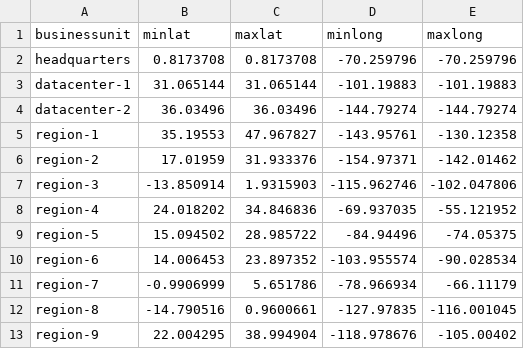
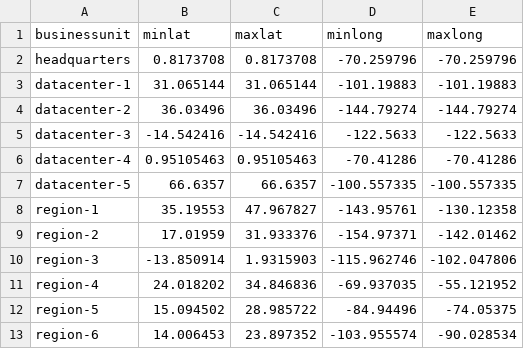
Before and after one commit to ageekymonk/intel-viz, a CSV file: bankworld/app/static/csv/branch_lat_long.csv, drawn as a sheet; only a part is shown; the shorter side is filled out with more unchanged rows; the diff names each change by its address in the sheet, - before the commit and + after, or states it on an @@ line.

```diff
--- a/bankworld/app/static/csv/branch_lat_long.csv
+++ b/bankworld/app/static/csv/branch_lat_long.csv
+row 5: datacenter-3 | -14.542416 | -14.542416 | -122.5633 | -122.5633
+row 6: datacenter-4 | 0.95105463 | 0.95105463 | -70.41286 | -70.41286
+row 7: datacenter-5 | 66.6357 | 66.6357 | -100.557335 | -100.557335
```
Also changed, not shown: 13 other files.
